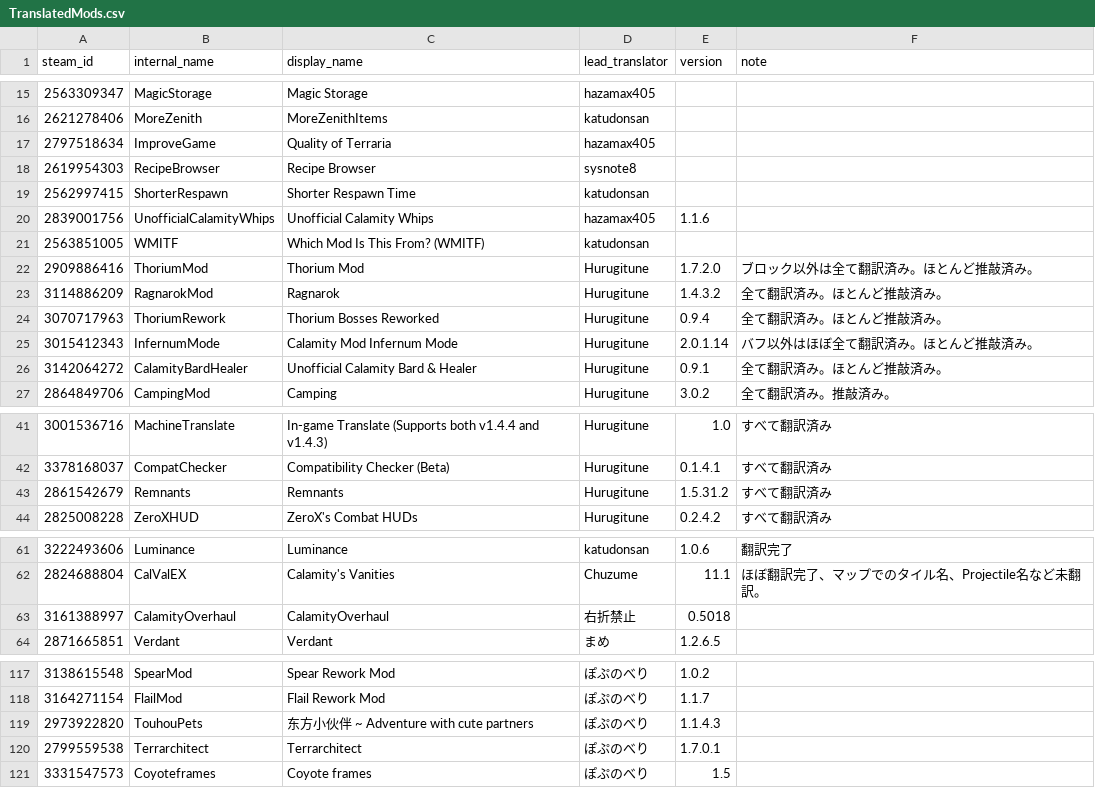
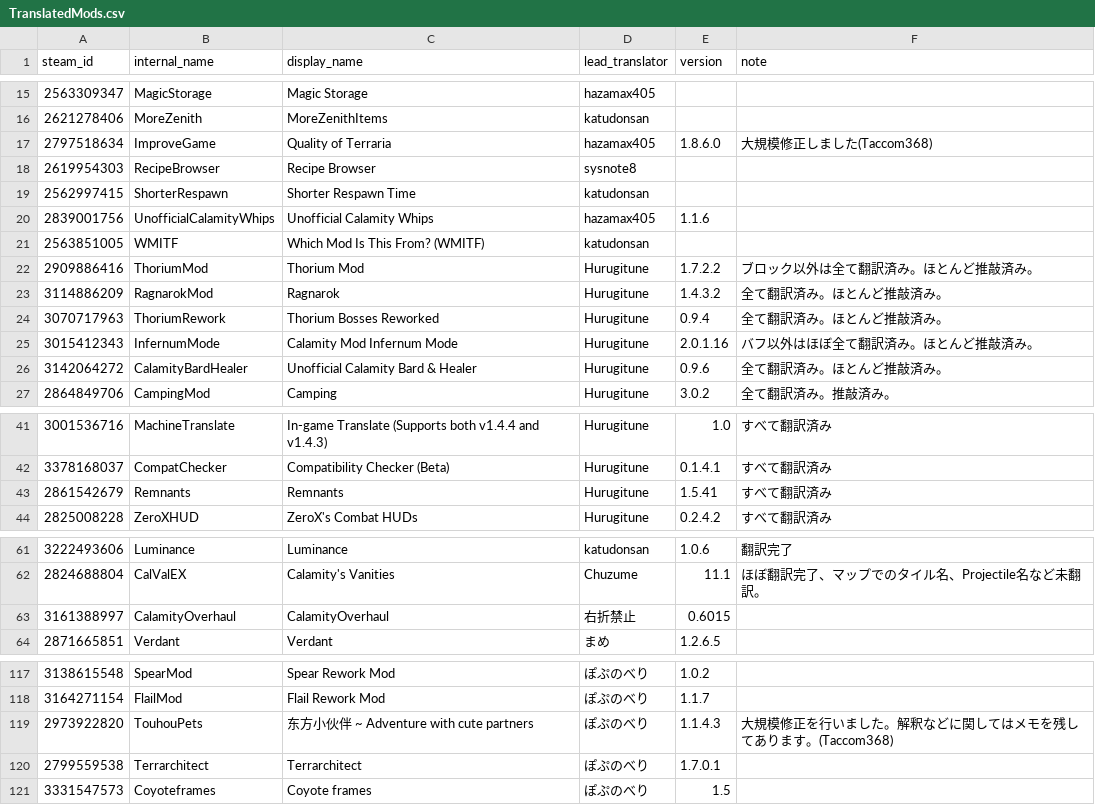
Before and after one commit to Katudonsan/TMLHonyaku, a CSV file: TranslatedMods.csv, drawn as a sheet; only a part is shown, gaps mark what is left out.

Commit message:
Update TranslatedMods.csv

```diff
--- a/TranslatedMods.csv
+++ b/TranslatedMods.csv
@@ -16,3 +16,3 @@ steam_id,internal_name,display_name,lead_translator,version,note
 2621278406,MoreZenith,MoreZenithItems,katudonsan,,
-2797518634,ImproveGame,Quality of Terraria,hazamax405,,
+2797518634,ImproveGame,Quality of Terraria,hazamax405,1.8.6.0,大規模修正しました(Taccom368)
 2619954303,RecipeBrowser,Recipe Browser,sysnote8,,
@@ -21,7 +21,7 @@ steam_id,internal_name,display_name,lead_translator,version,note
 2563851005,WMITF,Which Mod Is This From? (WMITF),katudonsan,,
-2909886416,ThoriumMod,Thorium Mod,Hurugitune,1.7.2.0,ブロック以外は全て翻訳済み。ほとんど推敲済み。
+2909886416,ThoriumMod,Thorium Mod,Hurugitune,1.7.2.2,ブロック以外は全て翻訳済み。ほとんど推敲済み。
 3114886209,RagnarokMod,Ragnarok,Hurugitune,1.4.3.2,全て翻訳済み。ほとんど推敲済み。
 3070717963,ThoriumRework,Thorium Bosses Reworked,Hurugitune,0.9.4,全て翻訳済み。ほとんど推敲済み。
-3015412343,InfernumMode,Calamity Mod Infernum Mode,Hurugitune,2.0.1.14,バフ以外はほぼ全て翻訳済み。ほとんど推敲済み。
-3142064272,CalamityBardHealer,Unofficial Calamity Bard & Healer,Hurugitune,0.9.1,全て翻訳済み。ほとんど推敲済み。
+3015412343,InfernumMode,Calamity Mod Infernum Mode,Hurugitune,2.0.1.16,バフ以外はほぼ全て翻訳済み。ほとんど推敲済み。
+3142064272,CalamityBardHealer,Unofficial Calamity Bard & Healer,Hurugitune,0.9.6,全て翻訳済み。ほとんど推敲済み。
 2864849706,CampingMod,Camping,Hurugitune,3.0.2,全て翻訳済み。推敲済み。
@@ -42,3 +42,3 @@ steam_id,internal_name,display_name,lead_translator,version,note
 3378168037,CompatChecker,Compatibility Checker (Beta),Hurugitune,0.1.4.1,すべて翻訳済み
-2861542679,Remnants,Remnants,Hurugitune,1.5.31.2,すべて翻訳済み
+2861542679,Remnants,Remnants,Hurugitune,1.5.41,すべて翻訳済み
 2825008228,ZeroXHUD,ZeroX's Combat HUDs,Hurugitune,0.2.4.2,すべて翻訳済み
@@ -62,3 +62,3 @@ steam_id,internal_name,display_name,lead_translator,version,note
 2824688804,CalValEX,Calamity's Vanities,Chuzume,11.1,ほぼ翻訳完了、マップでのタイル名、Projectile名など未翻訳。
-3161388997,CalamityOverhaul,CalamityOverhaul,右折禁止,0.5018,
+3161388997,CalamityOverhaul,CalamityOverhaul,右折禁止,0.6015,
 2871665851,Verdant,Verdant,まめ,1.2.6.5,
@@ -118,3 +118,3 @@ steam_id,internal_name,display_name,lead_translator,version,note
 3164271154,FlailMod,Flail Rework Mod,ぽぷのべり,1.1.7,
-2973922820,TouhouPets,东方小伙伴 ~ Adventure with cute partners,ぽぷのべり,1.1.4.3,
+2973922820,TouhouPets,东方小伙伴 ~ Adventure with cute partners,ぽぷのべり,1.1.4.3,大規模修正を行いました。解釈などに関してはメモを残してあります。(Taccom368)
 2799559538,Terrarchitect,Terrarchitect,ぽぷのべり,1.7.0.1,
```
